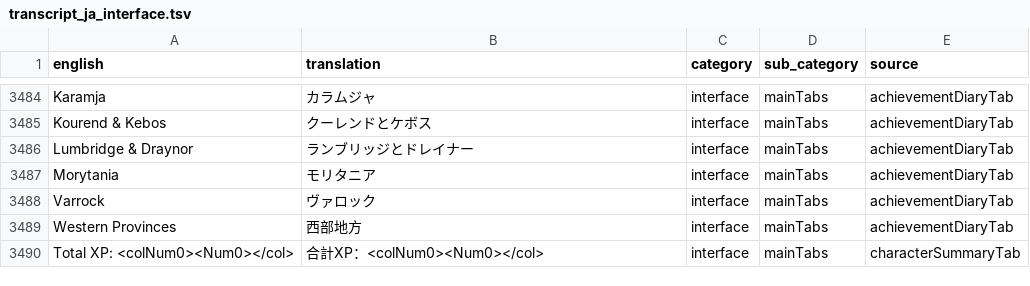
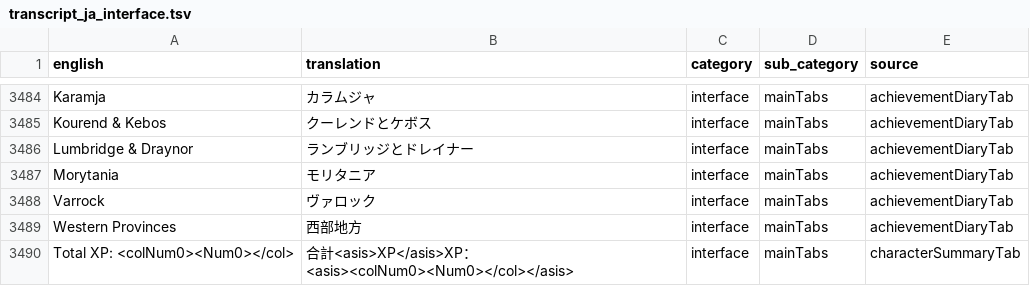
Before and after one commit to YS-jack/Runelingual-Transcripts, a TSV file: draft/ja/transcript_ja_interface.tsv, drawn as a sheet; only a part is shown, gaps mark what is left out.

Commit message:
added new trascript for quest list tab and character tab, translated some ja

```diff
--- a/draft/ja/transcript_ja_interface.tsv
+++ b/draft/ja/transcript_ja_interface.tsv
@@ -3489,2 +3489,2 @@ Varrock	ヴァロック	interface	mainTabs	achievementDiaryTab
 Western Provinces	西部地方	interface	mainTabs	achievementDiaryTab
-Total XP: <colNum0><Num0></col>	合計XP：<colNum0><Num0></col>	interface	mainTabs	characterSummaryTab
+Total XP: <colNum0><Num0></col>	合計<asis>XP</asis>XP：<asis><colNum0><Num0></col></asis>	interface	mainTabs	characterSummaryTab
```
Also changed, not shown: 2 other files.
